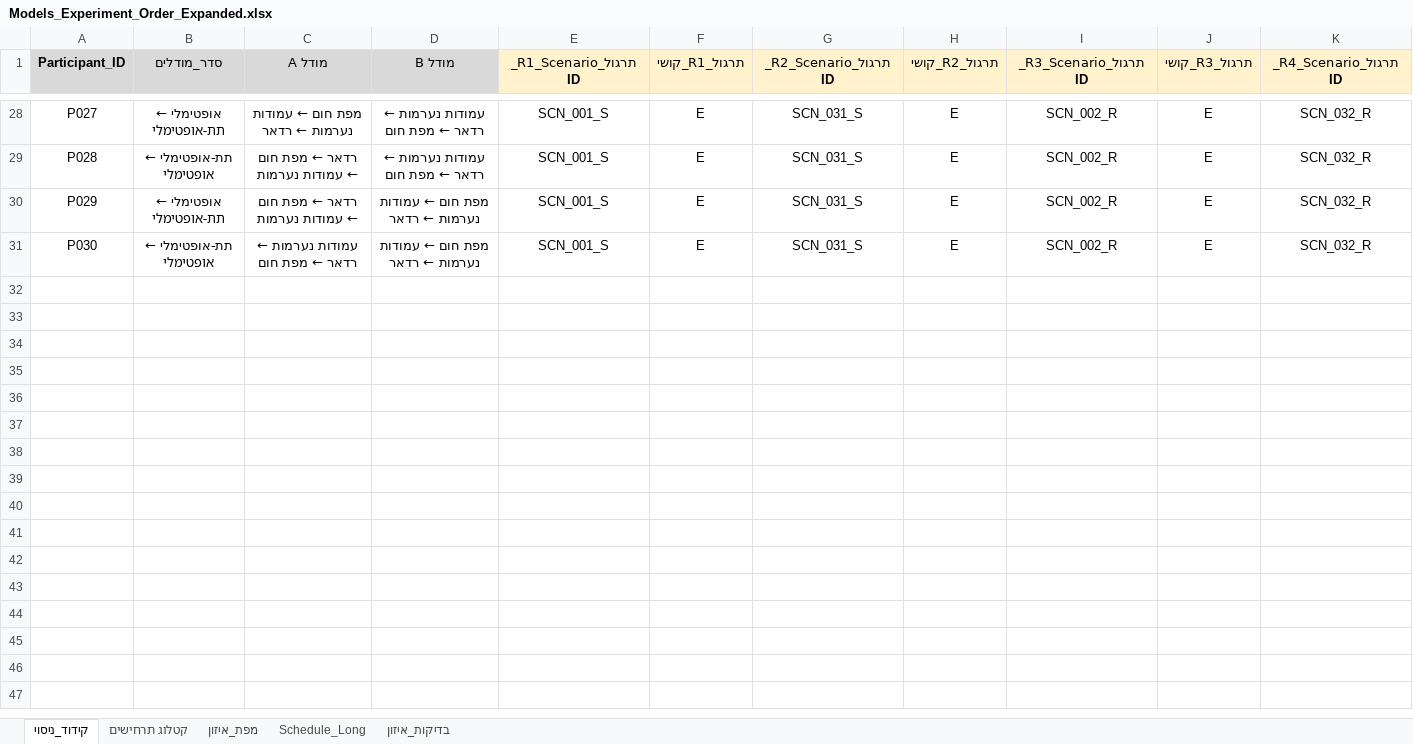
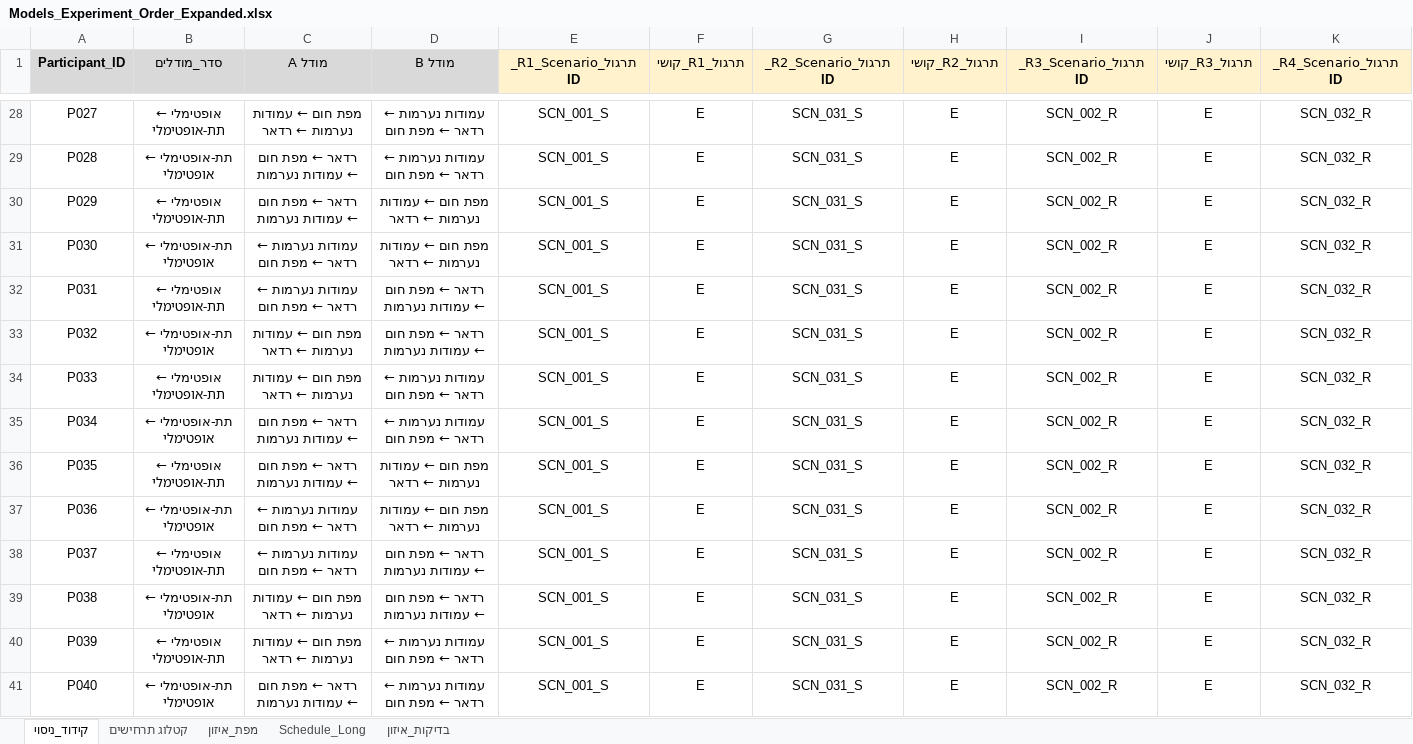
Before and after one commit to itzikmeir/RPS_VIS_WEB, an Excel workbook: Model_Ordered_experiment/Models_Experiment_Order_Expanded.xlsx, sheet קידוד_ניסוי, drawn as a sheet; only a part is shown, gaps mark what is left out; values as stored, in another font and other column widths than the file's, no borders; conditional formats and table styles not drawn; rows hold the shown columns only; the diff names each change by its address in the sheet, - before the commit and + after, or states it on an @@ line.

```diff
--- a/Model_Ordered_experiment/Models_Experiment_Order_Expanded.xlsx (sheet קידוד_ניסוי)
+++ b/Model_Ordered_experiment/Models_Experiment_Order_Expanded.xlsx (sheet קידוד_ניסוי)
+row 32: P031 | אופטימלי ← תת-אופטימלי | עמודות נערמות ← רדאר ← מפת חום | רדאר ← מפת חום ← עמודות נערמות | SCN_001_S | E | SCN_031_S | E | SCN_002_R | E | SCN_032_R
+row 33: P032 | תת-אופטימלי ← אופטימלי | מפת חום ← עמודות נערמות ← רדאר | רדאר ← מפת חום ← עמודות נערמות | SCN_001_S | E | SCN_031_S | E | SCN_002_R | E | SCN_032_R
+row 34: P033 | אופטימלי ← תת-אופטימלי | מפת חום ← עמודות נערמות ← רדאר | עמודות נערמות ← רדאר ← מפת חום | SCN_001_S | E | SCN_031_S | E | SCN_002_R | E | SCN_032_R
+row 35: P034 | תת-אופטימלי ← אופטימלי | רדאר ← מפת חום ← עמודות נערמות | עמודות נערמות ← רדאר ← מפת חום | SCN_001_S | E | SCN_031_S | E | SCN_002_R | E | SCN_032_R
+row 36: P035 | אופטימלי ← תת-אופטימלי | רדאר ← מפת חום ← עמודות נערמות | מפת חום ← עמודות נערמות ← רדאר | SCN_001_S | E | SCN_031_S | E | SCN_002_R | E | SCN_032_R
+row 37: P036 | תת-אופטימלי ← אופטימלי | עמודות נערמות ← רדאר ← מפת חום | מפת חום ← עמודות נערמות ← רדאר | SCN_001_S | E | SCN_031_S | E | SCN_002_R | E | SCN_032_R
+row 38: P037 | אופטימלי ← תת-אופטימלי | עמודות נערמות ← רדאר ← מפת חום | רדאר ← מפת חום ← עמודות נערמות | SCN_001_S | E | SCN_031_S | E | SCN_002_R | E | SCN_032_R
+row 39: P038 | תת-אופטימלי ← אופטימלי | מפת חום ← עמודות נערמות ← רדאר | רדאר ← מפת חום ← עמודות נערמות | SCN_001_S | E | SCN_031_S | E | SCN_002_R | E | SCN_032_R
+row 40: P039 | אופטימלי ← תת-אופטימלי | מפת חום ← עמודות נערמות ← רדאר | עמודות נערמות ← רדאר ← מפת חום | SCN_001_S | E | SCN_031_S | E | SCN_002_R | E | SCN_032_R
+row 41: P040 | תת-אופטימלי ← אופטימלי | רדאר ← מפת חום ← עמודות נערמות | עמודות נערמות ← רדאר ← מפת חום | SCN_001_S | E | SCN_031_S | E | SCN_002_R | E | SCN_032_R
```
Also changed, not shown: sheet Schedule_Long, sheet קטלוג תרחישים, hidden cells, 11 other files.
